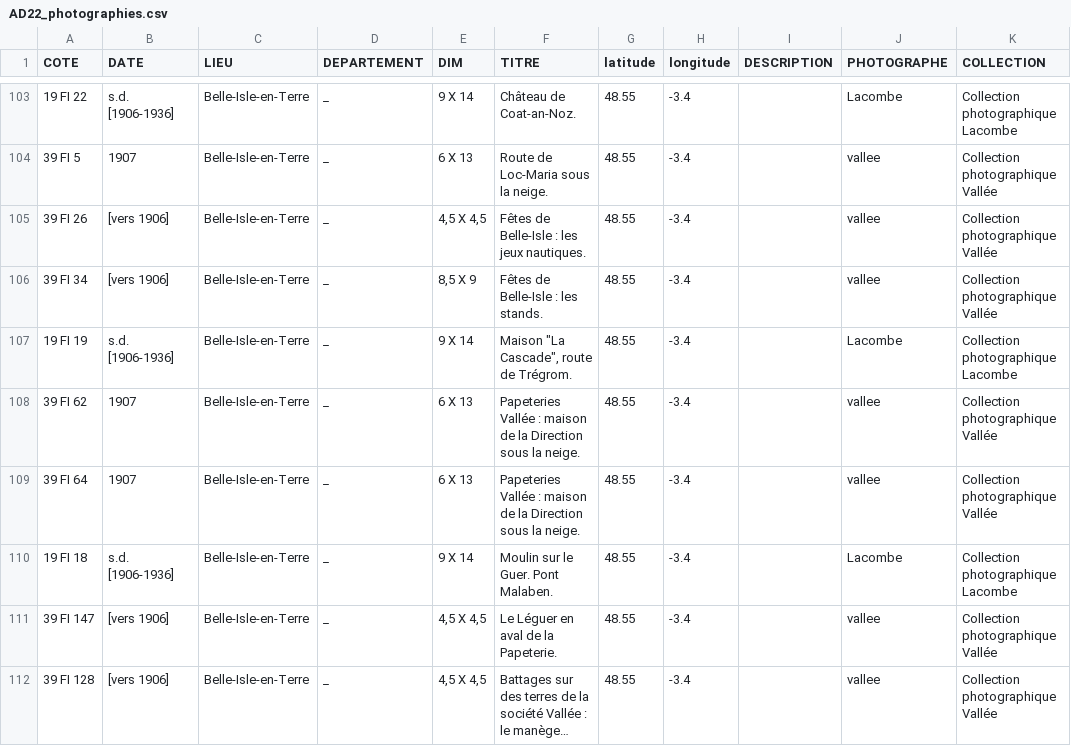
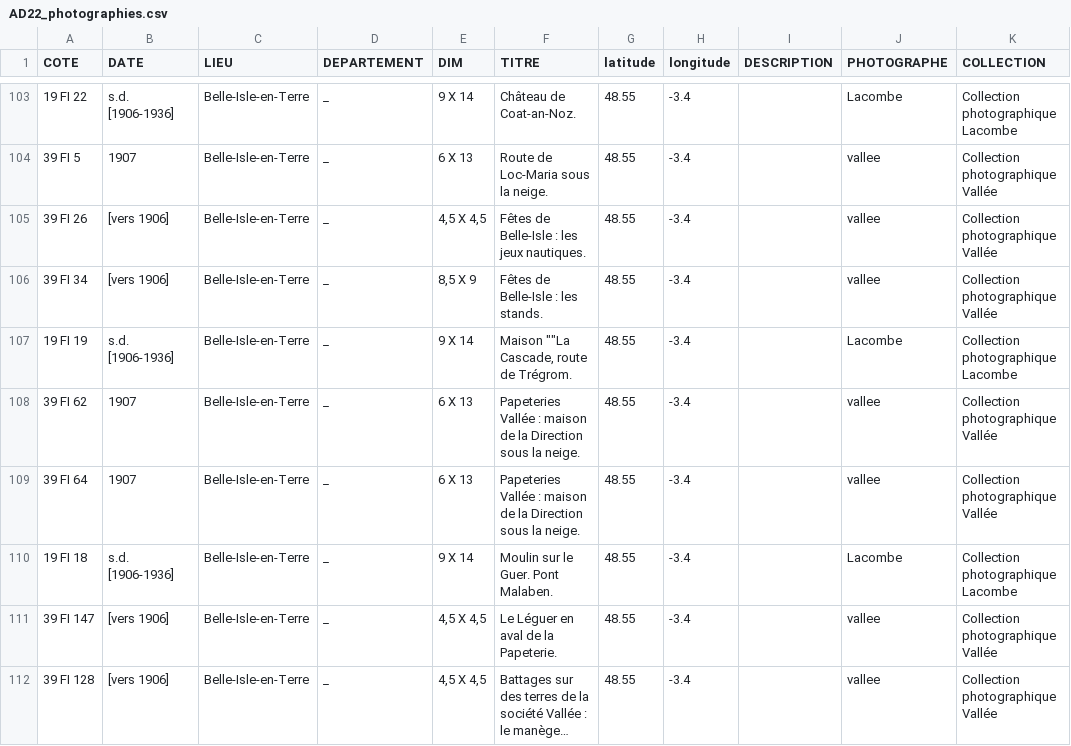
Before and after one commit to antoinecourtin/AAF2017, a CSV file: AD22_photographies.csv, drawn as a sheet; only a part is shown, gaps mark what is left out; long unchanged cells end in …; the diff names each change by its address in the sheet, - before the commit and + after, or states it on an @@ line.

Commit message:
Update AD22_photographies.csv

```diff
--- a/AD22_photographies.csv
+++ b/AD22_photographies.csv
-F107 (TITRE): Maison "La Cascade", route de Trégrom.
+F107 (TITRE): Maison ""La Cascade, route de Trégrom.
```
